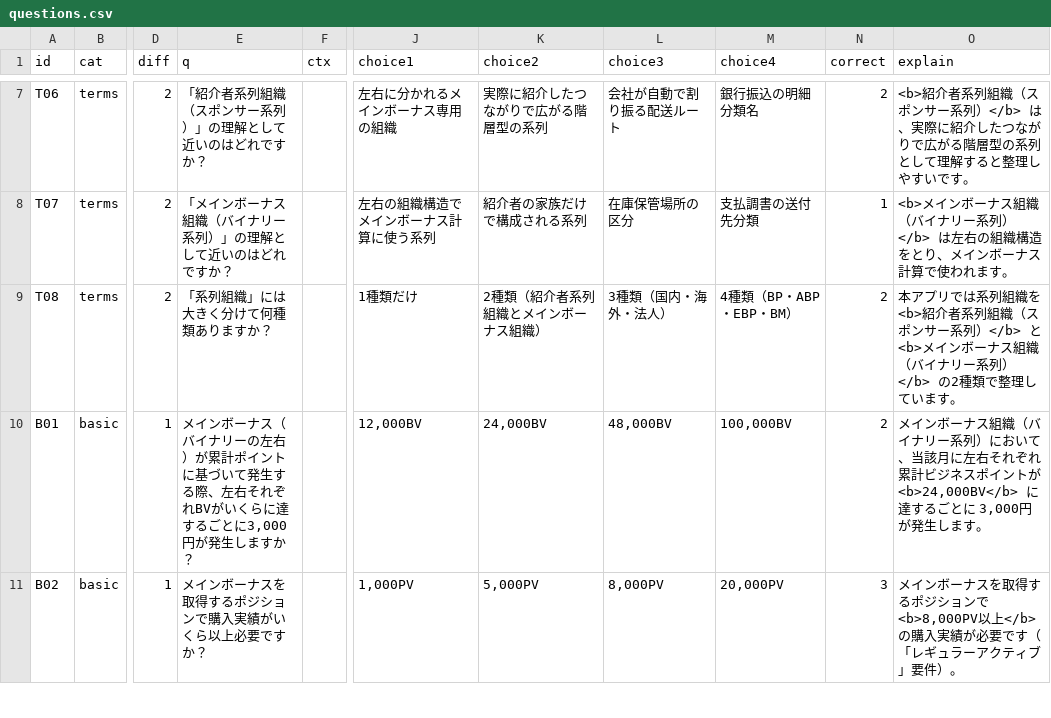
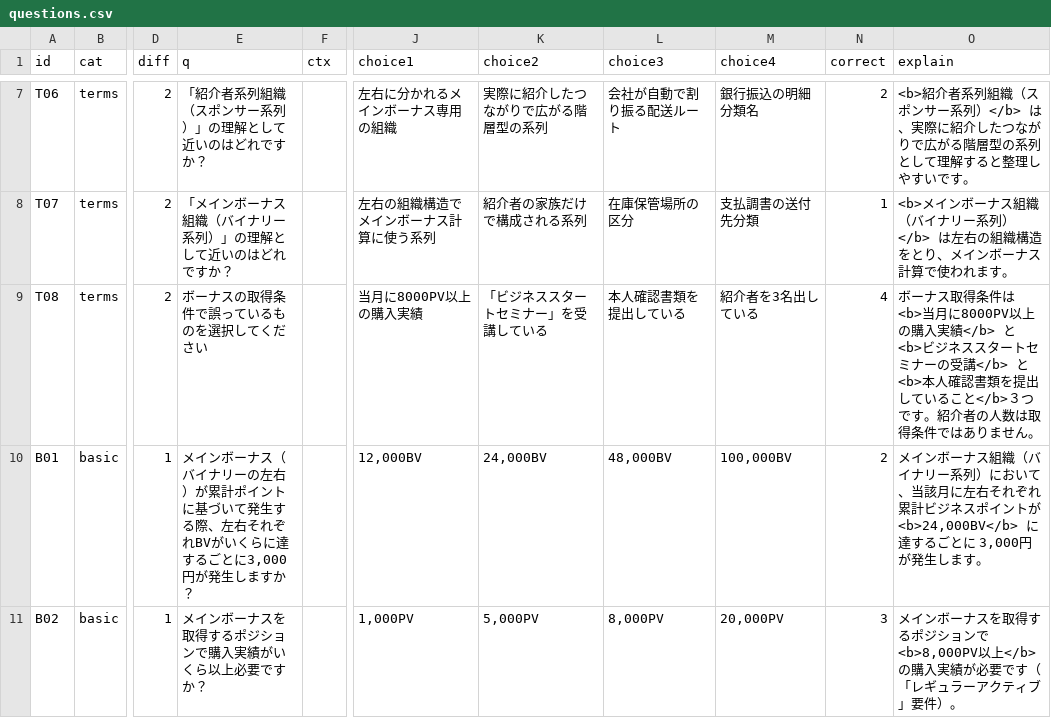
Before and after one commit to TokiToki-mori/eos-study-quiz, a CSV file: questions.csv, drawn as a sheet; only a part is shown, gaps mark what is left out; the diff names each change by its address in the sheet, - before the commit and + after, or states it on an @@ line.

Commit message:
Update questions.csv from editor.html

```diff
--- a/questions.csv
+++ b/questions.csv
-E9 (q): 「系列組織」には大きく分けて何種類ありますか？
+E9 (q): ボーナスの取得条件で誤っているものを選択してください
-J9 (choice1): 1種類だけ
+J9 (choice1): 当月に8000PV以上の購入実績
-K9 (choice2): 2種類（紹介者系列組織とメインボーナス組織）
+K9 (choice2): 「ビジネススタートセミナー」を受講している
-L9 (choice3): 3種類（国内・海外・法人）
+L9 (choice3): 本人確認書類を提出している
-M9 (choice4): 4種類（BP・ABP・EBP・BM）
+M9 (choice4): 紹介者を3名出している
-N9 (correct): 2
+N9 (correct): 4
-O9 (explain): 本アプリでは系列組織を <b>紹介者系列組織（スポンサー系列）</b> と <b>メインボーナス組織（バイナリー系列）</b> の2種類で整理しています。
+O9 (explain): ボーナス取得条件は <b>当月に8000PV以上の購入実績</b> と <b>ビジネススタートセミナーの受講</b> と<b>本人確認書類を提出していること</b>３つです。紹介者の人数は取得条件ではありません。
```
